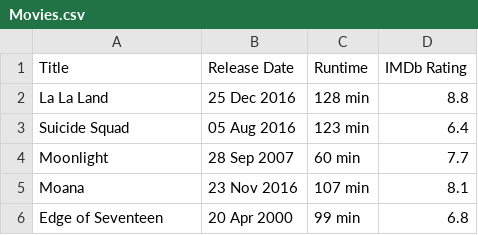
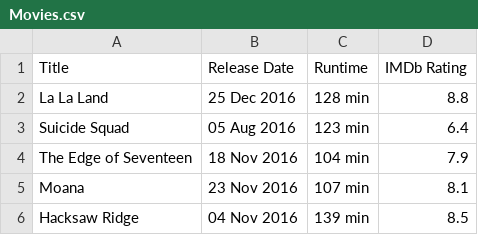
Before and after one commit to UCMHSProgramming16-17/final-project-jbrual, a CSV file: Movies.csv, drawn as a sheet.

Commit message:
Replaced data from Movies.py.

```diff
--- a/Movies.csv
+++ b/Movies.csv
@@ -3,4 +3,4 @@ La La Land,25 Dec 2016,128 min,8.8
 Suicide Squad,05 Aug 2016,123 min,6.4
-Moonlight,28 Sep 2007,60 min,7.7
+The Edge of Seventeen,18 Nov 2016,104 min,7.9
 Moana,23 Nov 2016,107 min,8.1
-Edge of Seventeen,20 Apr 2000,99 min,6.8
+Hacksaw Ridge,04 Nov 2016,139 min,8.5
```
Also changed, not shown: 1 other file.
